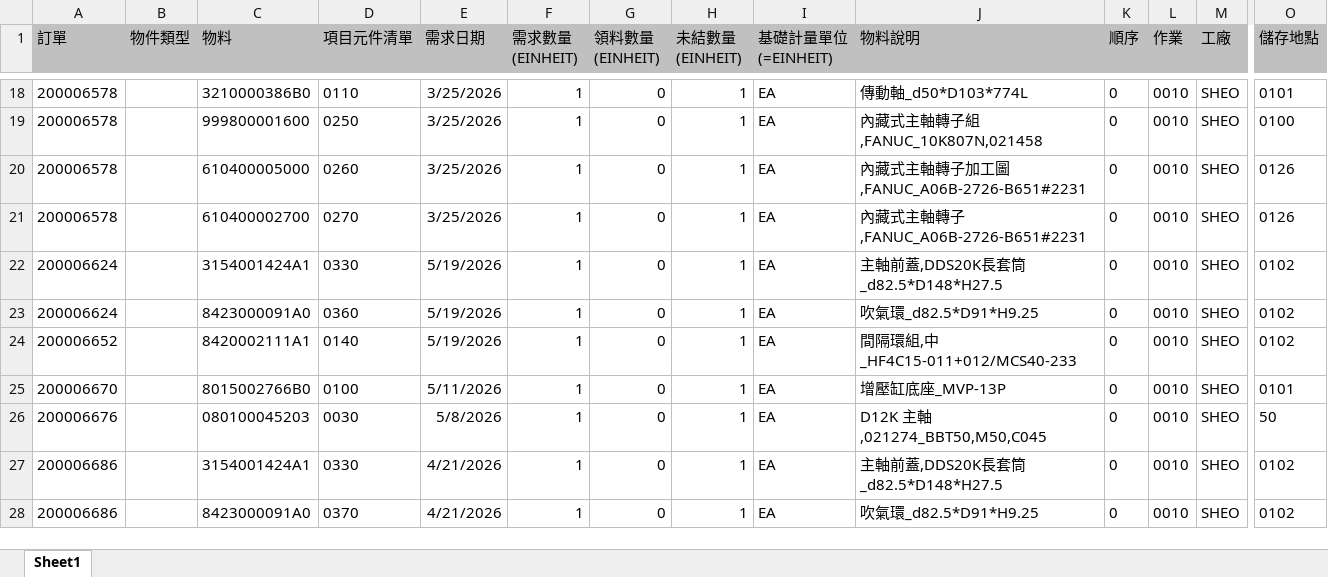
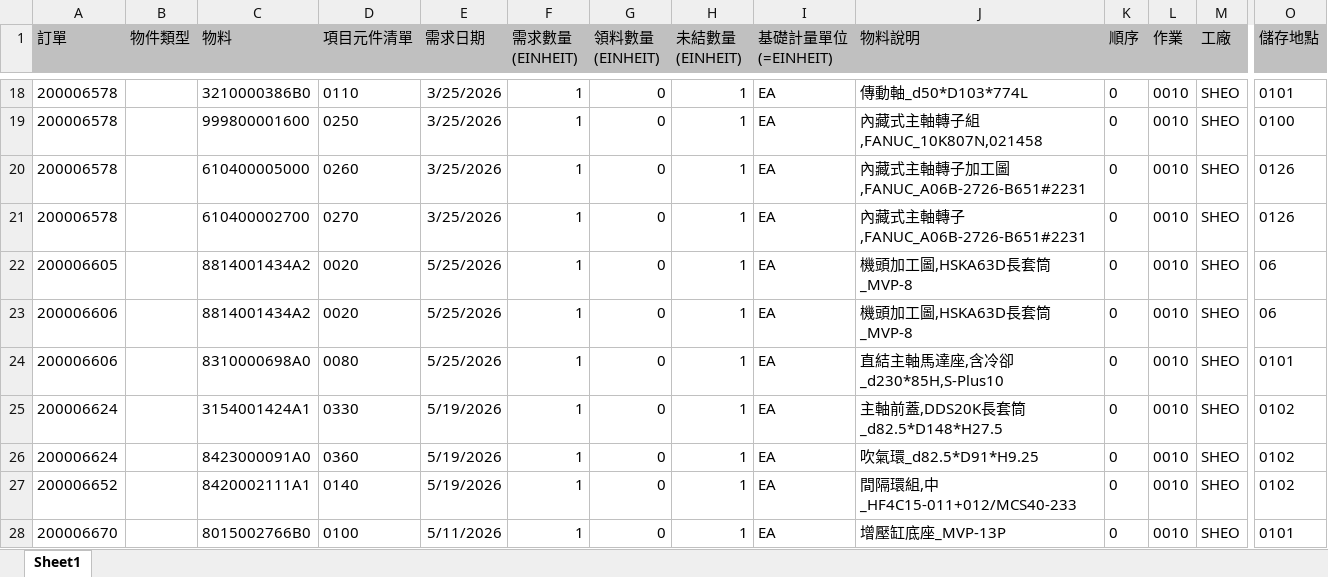
Before and after one commit to june8513/-, an Excel workbook: Newdata/已撥缺料.XLSX, sheet Sheet1, drawn as a sheet; only a part is shown, gaps mark what is left out; the shorter side is filled out with more unchanged rows; values as stored, in another font and other column widths than the file's, no borders; rows hold the shown columns only; the diff names each change by its address in the sheet, - before the commit and + after, or states it on an @@ line.

```diff
--- a/Newdata/已撥缺料.XLSX (sheet Sheet1)
+++ b/Newdata/已撥缺料.XLSX (sheet Sheet1)
+row 22: 200006605 |  | 8814001434A2 | 0020 | 5/25/2026 | 1 | 0 | 1 | EA | 機頭加工圖,HSKA63D長套筒_MVP-8 | 0 | 0010 | SHEO | 06
+row 23: 200006606 |  | 8814001434A2 | 0020 | 5/25/2026 | 1 | 0 | 1 | EA | 機頭加工圖,HSKA63D長套筒_MVP-8 | 0 | 0010 | SHEO | 06
+row 24: 200006606 |  | 8310000698A0 | 0080 | 5/25/2026 | 1 | 0 | 1 | EA | 直結主軸馬達座,含冷卻_d230*85H,S-Plus10 | 0 | 0010 | SHEO | 0101
```
Also changed, not shown: Newdata/半品未撥.XLSX, Newdata/報工狀態.XLSX, 17 other files.
